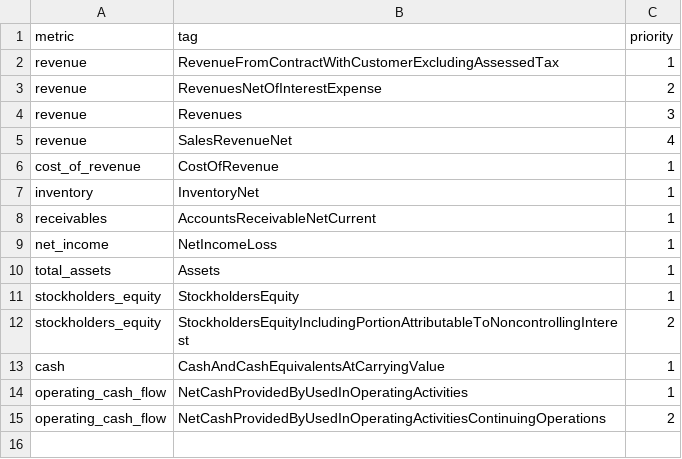
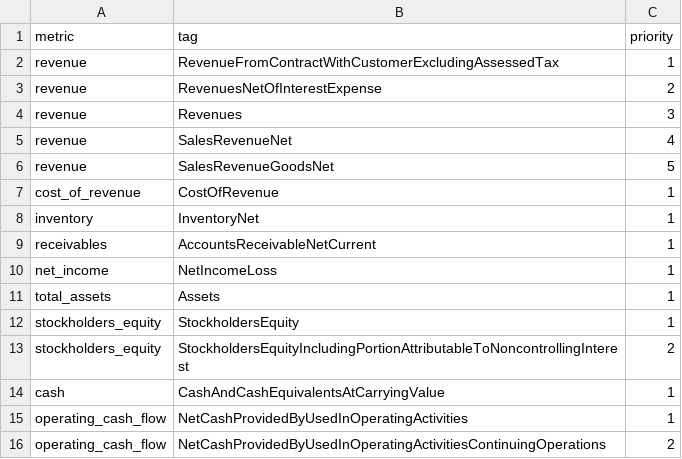
Before and after one commit to Japharidze/palimpsest, a CSV file: dbt/seeds/metric_tags.csv, drawn as a sheet; the diff names each change by its address in the sheet, - before the commit and + after, or states it on an @@ line.

Commit message:
feat: dbt models for XBRL metrics
Staging, restatement dedup (205k -> 105k facts), tag-to-metric
mapping via seed, Q4 flow derivation for annual-only quarters,
and quarterly + annual marts. Annual mart covers 20-F filers
like ASML that file no 10-Qs.

```diff
--- a/dbt/seeds/metric_tags.csv
+++ b/dbt/seeds/metric_tags.csv
+row 6: revenue | SalesRevenueGoodsNet | 5
```
Also changed, not shown: 7 other files.
